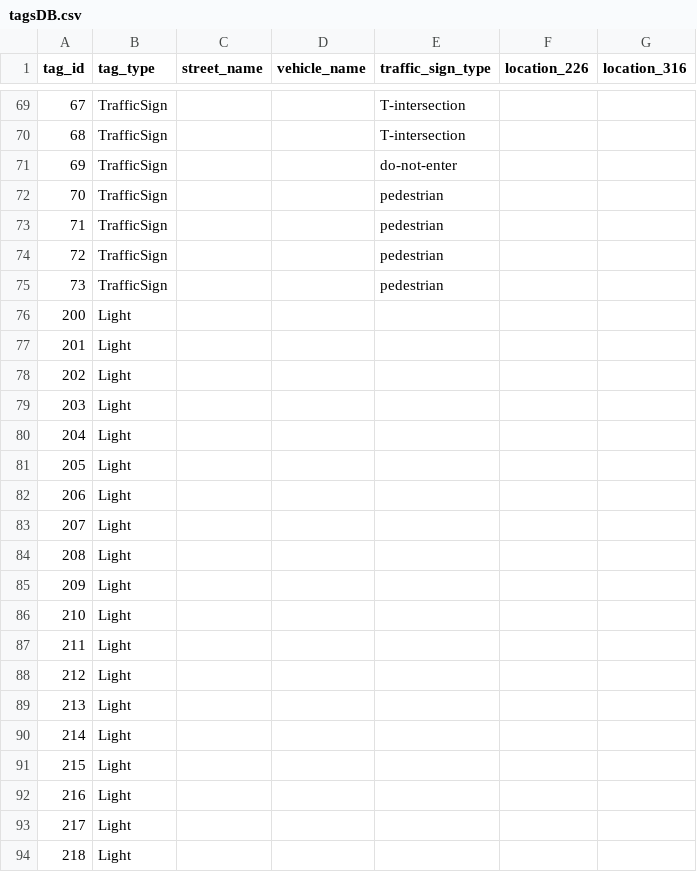
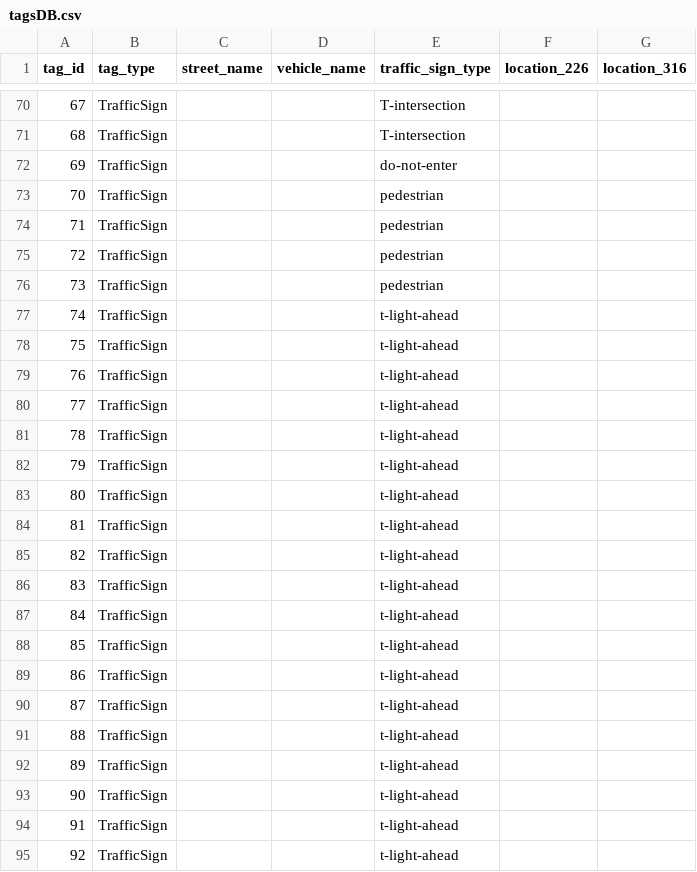
Before and after one commit to kungfrank/Knight_car, a CSV file: catkin_ws/src/apriltags/apriltagsDB/tagsDB.csv, drawn as a sheet; only a part is shown, gaps mark what is left out; the shorter side is filled out with more unchanged rows; the diff covers the shown part only.

Commit message:
Regenerated yaml file for apriltags and added traffic-light-ahead

```diff
--- a/catkin_ws/src/apriltags/apriltagsDB/tagsDB.csv
+++ b/catkin_ws/src/apriltags/apriltagsDB/tagsDB.csv
@@ -75 +76,20 @@ tag_id,tag_type,street_name,vehicle_name,traffic_sign_type,location_226,location
 73,TrafficSign,,,pedestrian,,
+74,TrafficSign,,,t-light-ahead,,
+75,TrafficSign,,,t-light-ahead,,
+76,TrafficSign,,,t-light-ahead,,
+77,TrafficSign,,,t-light-ahead,,
+78,TrafficSign,,,t-light-ahead,,
+79,TrafficSign,,,t-light-ahead,,
+80,TrafficSign,,,t-light-ahead,,
+81,TrafficSign,,,t-light-ahead,,
+82,TrafficSign,,,t-light-ahead,,
+83,TrafficSign,,,t-light-ahead,,
+84,TrafficSign,,,t-light-ahead,,
+85,TrafficSign,,,t-light-ahead,,
+86,TrafficSign,,,t-light-ahead,,
+87,TrafficSign,,,t-light-ahead,,
+88,TrafficSign,,,t-light-ahead,,
+89,TrafficSign,,,t-light-ahead,,
+90,TrafficSign,,,t-light-ahead,,
+91,TrafficSign,,,t-light-ahead,,
+92,TrafficSign,,,t-light-ahead,,
```
Also changed, not shown: 36 added rows and 2 edited cells elsewhere in this file, 5 other files.
